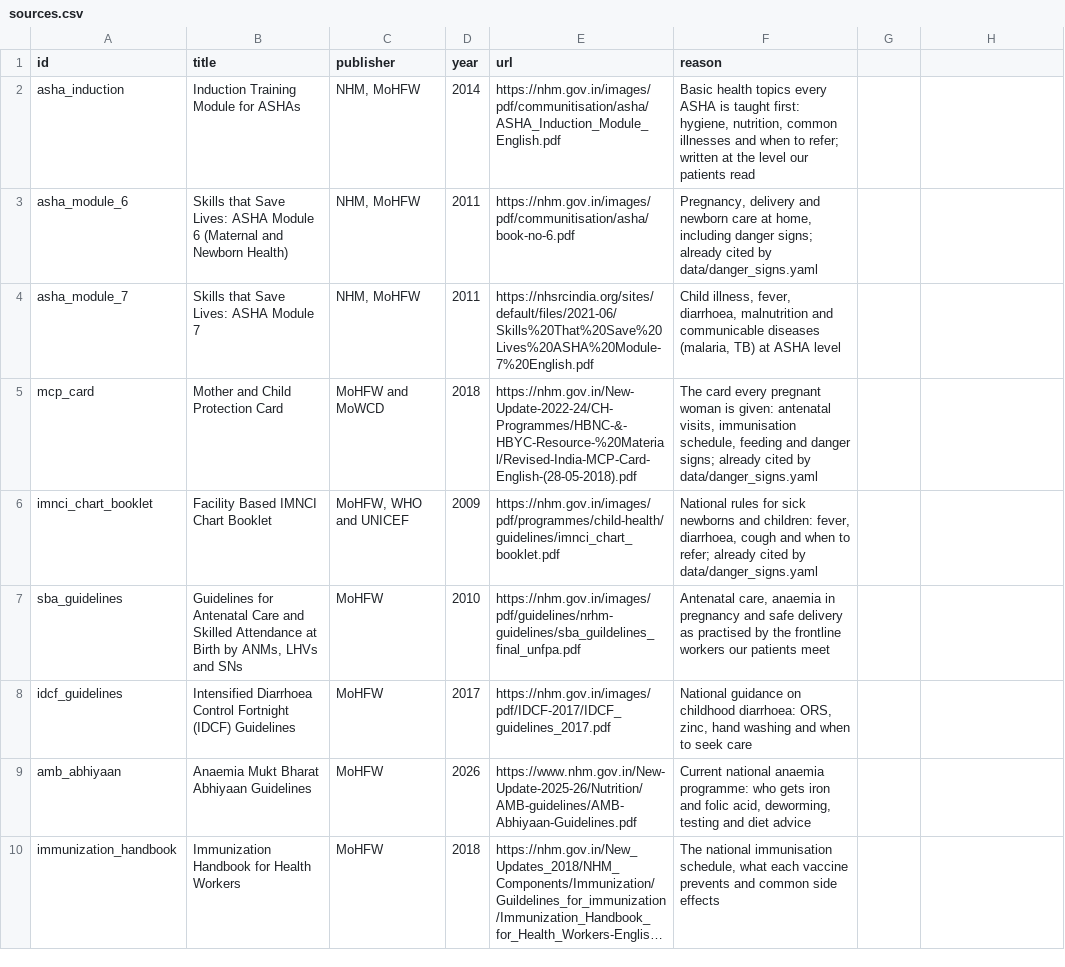
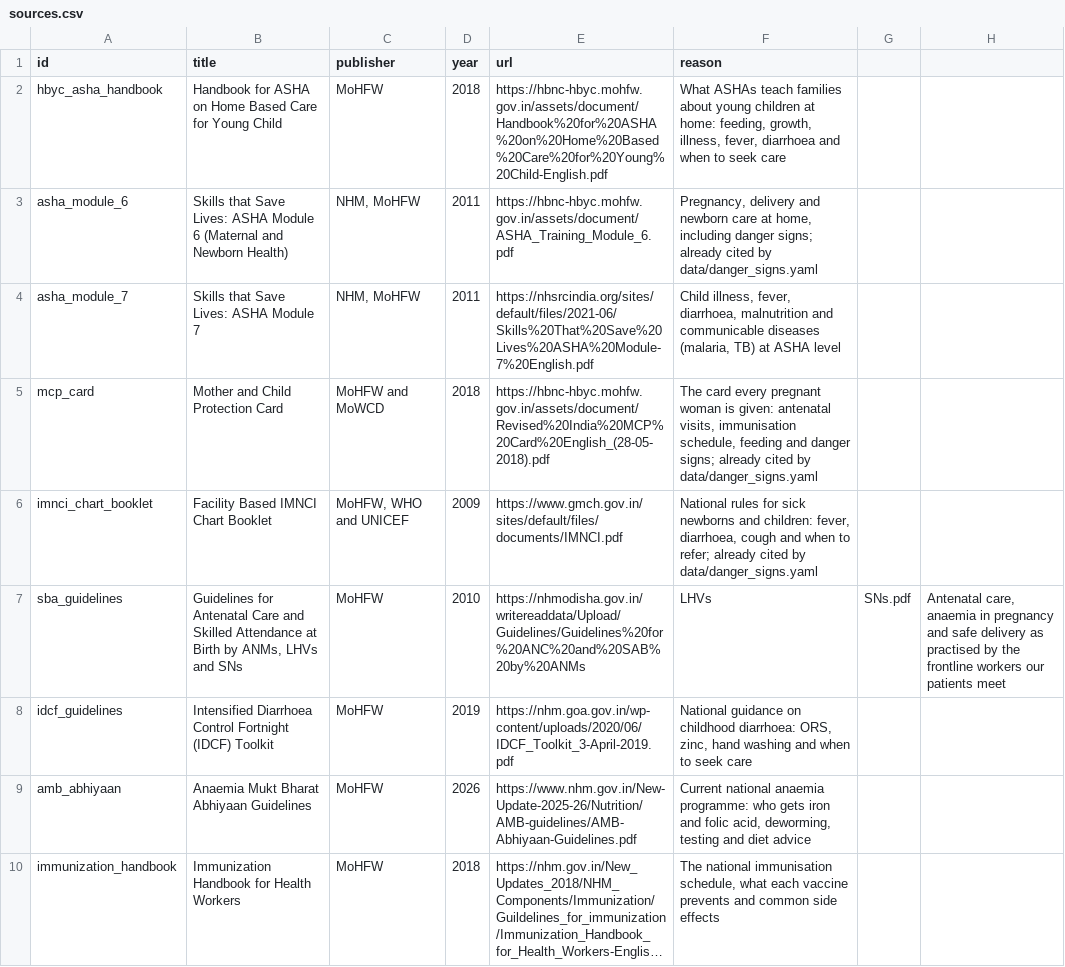
Before and after one commit to SheethalRaj6/Chhaaya, a CSV file: data/sources.csv, drawn as a sheet; only a part is shown; long unchanged cells end in ….

Commit message:
fix(corpus): fetch documents from mirrors while nhm.gov.in is unreachable

```diff
--- a/data/sources.csv
+++ b/data/sources.csv
@@ -1,9 +1,9 @@
 id,title,publisher,year,url,reason
-asha_induction,Induction Training Module for ASHAs,"NHM, MoHFW",2014,https://nhm.gov.in/images/pdf/communitisation/asha/ASHA_Induction_Module_English.pdf,"Basic health topics every ASHA is taught first: hygiene, nutrition, common illnesses and when to refer; written at the level our patients read"
-asha_module_6,"Skills that Save Lives: ASHA Module 6 (Maternal and Newborn Health)","NHM, MoHFW",2011,https://nhm.gov.in/images/pdf/communitisation/asha/book-no-6.pdf,"Pregnancy, delivery and newborn care at home, including danger signs; already cited by data/danger_signs.yaml"
+hbyc_asha_handbook,Handbook for ASHA on Home Based Care for Young Child,MoHFW,2018,https://hbnc-hbyc.mohfw.gov.in/assets/document/Handbook%20for%20ASHA%20on%20Home%20Based%20Care%20for%20Young%20Child-English.pdf,"What ASHAs teach families about young children at home: feeding, growth, illness, fever, diarrhoea and when to seek care"
+asha_module_6,"Skills that Save Lives: ASHA Module 6 (Maternal and Newborn Health)","NHM, MoHFW",2011,https://hbnc-hbyc.mohfw.gov.in/assets/document/ASHA_Training_Module_6.pdf,"Pregnancy, delivery and newborn care at home, including danger signs; already cited by data/danger_signs.yaml"
 asha_module_7,"Skills that Save Lives: ASHA Module 7","NHM, MoHFW",2011,https://nhsrcindia.org/sites/default/files/2021-06/Skills%20That%20Save%20Lives%20ASHA%20Module-7%20English.pdf,"Child illness, fever, diarrhoea, malnutrition and communicable diseases (malaria, TB) at ASHA level"
-mcp_card,Mother and Child Protection Card,"MoHFW and MoWCD",2018,https://nhm.gov.in/New-Update-2022-24/CH-Programmes/HBNC-&-HBYC-Resource-%20Material/Revised-India-MCP-Card-English-(28-05-2018).pdf,"The card every pregnant woman is given: antenatal visits, immunisation schedule, feeding and danger signs; already cited by data/danger_signs.yaml"
-imnci_chart_booklet,Facility Based IMNCI Chart Booklet,"MoHFW, WHO and UNICEF",2009,https://nhm.gov.in/images/pdf/programmes/child-health/guidelines/imnci_chart_booklet.pdf,"National rules for sick newborns and children: fever, diarrhoea, cough and when to refer; already cited by data/danger_signs.yaml"
-sba_guidelines,"Guidelines for Antenatal Care and Skilled Attendance at Birth by ANMs, LHVs and SNs",MoHFW,2010,https://nhm.gov.in/images/pdf/guidelines/nrhm-guidelines/sba_guildelines_final_unfpa.pdf,"Antenatal care, anaemia in pregnancy and safe delivery as practised by the frontline workers our patients meet"
-idcf_guidelines,Intensified Diarrhoea Control Fortnight (IDCF) Guidelines,MoHFW,2017,https://nhm.gov.in/images/pdf/IDCF-2017/IDCF_guidelines_2017.pdf,"National guidance on childhood diarrhoea: ORS, zinc, hand washing and when to seek care"
+mcp_card,Mother and Child Protection Card,"MoHFW and MoWCD",2018,https://hbnc-hbyc.mohfw.gov.in/assets/document/Revised%20India%20MCP%20Card%20English_(28-05-2018).pdf,"The card every pregnant woman is given: antenatal visits, immunisation schedule, feeding and danger signs; already cited by data/danger_signs.yaml"
+imnci_chart_booklet,Facility Based IMNCI Chart Booklet,"MoHFW, WHO and UNICEF",2009,https://www.gmch.gov.in/sites/default/files/documents/IMNCI.pdf,"National rules for sick newborns and children: fever, diarrhoea, cough and when to refer; already cited by data/danger_signs.yaml"
+sba_guidelines,"Guidelines for Antenatal Care and Skilled Attendance at Birth by ANMs, LHVs and SNs",MoHFW,2010,https://nhmodisha.gov.in/writereaddata/Upload/Guidelines/Guidelines%20for%20ANC%20and%20SAB%20by%20ANMs,LHVs,SNs.pdf,"Antenatal care, anaemia in pregnancy and safe delivery as practised by the frontline workers our patients meet"
+idcf_guidelines,Intensified Diarrhoea Control Fortnight (IDCF) Toolkit,MoHFW,2019,https://nhm.goa.gov.in/wp-content/uploads/2020/06/IDCF_Toolkit_3-April-2019.pdf,"National guidance on childhood diarrhoea: ORS, zinc, hand washing and when to seek care"
 amb_abhiyaan,Anaemia Mukt Bharat Abhiyaan Guidelines,MoHFW,2026,https://www.nhm.gov.in/New-Update-2025-26/Nutrition/AMB-guidelines/AMB-Abhiyaan-Guidelines.pdf,"Current national anaemia programme: who gets iron and folic acid, deworming, testing and diet advice"
```
